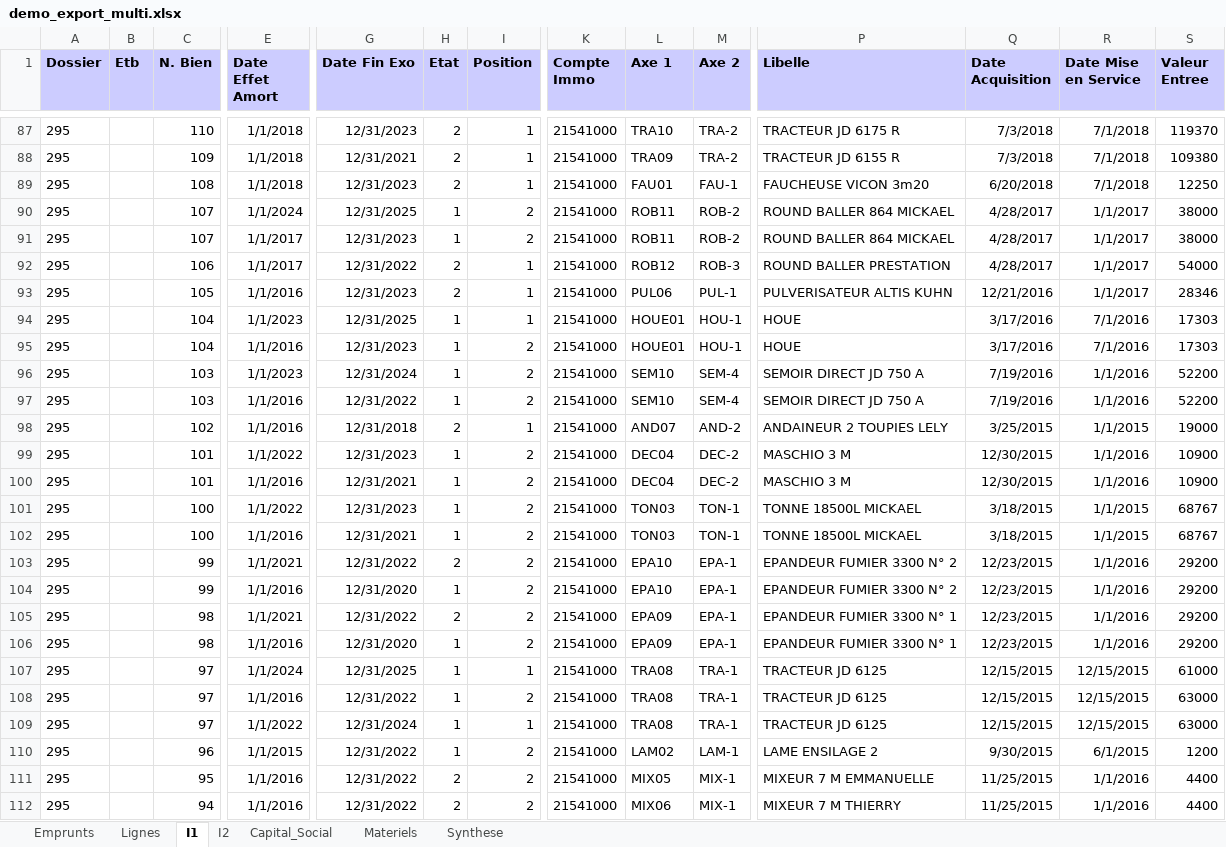
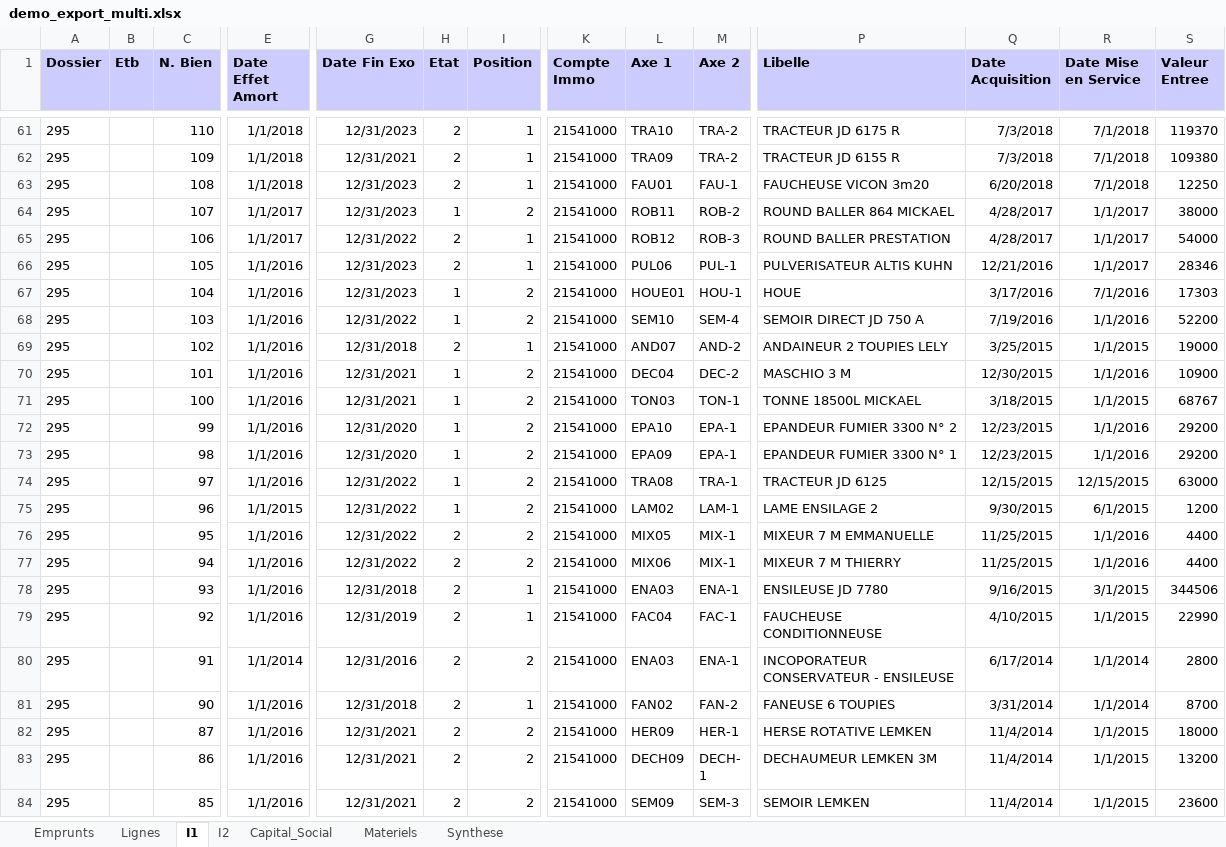
Before and after one commit to gudr-cuma/financiel-vision, an Excel workbook: public/demo/demo_export_multi.xlsx, sheet I1, drawn as a sheet; only a part is shown, gaps mark what is left out; the shorter side is filled out with more unchanged rows; values as stored, in another font and other column widths than the file's, no borders; rows hold the shown columns only; the diff covers the shown part only; the diff names each change by its address in the sheet, - before the commit and + after, or states it on an @@ line.

```diff
--- a/public/demo/demo_export_multi.xlsx (sheet I1)
+++ b/public/demo/demo_export_multi.xlsx (sheet I1)
-row 90: 295 |  | 107 | 1/1/2024 | 12/31/2025 | 1 | 2 | 21541000 | ROB11 | ROB-2 | ROUND BALLER 864 MICKAEL | 4/28/2017 | 1/1/2017 | 38000
-row 94: 295 |  | 104 | 1/1/2023 | 12/31/2025 | 1 | 1 | 21541000 | HOUE01 | HOU-1 | HOUE | 3/17/2016 | 7/1/2016 | 17303
-row 96: 295 |  | 103 | 1/1/2023 | 12/31/2024 | 1 | 2 | 21541000 | SEM10 | SEM-4 | SEMOIR DIRECT JD 750 A | 7/19/2016 | 1/1/2016 | 52200
-row 99: 295 |  | 101 | 1/1/2022 | 12/31/2023 | 1 | 2 | 21541000 | DEC04 | DEC-2 | MASCHIO 3 M | 12/30/2015 | 1/1/2016 | 10900
-row 101: 295 |  | 100 | 1/1/2022 | 12/31/2023 | 1 | 2 | 21541000 | TON03 | TON-1 | TONNE 18500L MICKAEL | 3/18/2015 | 1/1/2015 | 68767
-row 103: 295 |  | 99 | 1/1/2021 | 12/31/2022 | 2 | 2 | 21541000 | EPA10 | EPA-1 | EPANDEUR FUMIER 3300 N° 2 | 12/23/2015 | 1/1/2016 | 29200
-row 105: 295 |  | 98 | 1/1/2021 | 12/31/2022 | 2 | 2 | 21541000 | EPA09 | EPA-1 | EPANDEUR FUMIER 3300 N° 1 | 12/23/2015 | 1/1/2016 | 29200
-row 107: 295 |  | 97 | 1/1/2024 | 12/31/2025 | 1 | 1 | 21541000 | TRA08 | TRA-1 | TRACTEUR JD 6125 | 12/15/2015 | 12/15/2015 | 61000
-row 109: 295 |  | 97 | 1/1/2022 | 12/31/2024 | 1 | 1 | 21541000 | TRA08 | TRA-1 | TRACTEUR JD 6125 | 12/15/2015 | 12/15/2015 | 63000
```
Also changed, not shown: 26 removed rows elsewhere in this sheet, sheet Lignes, 8 other files.
